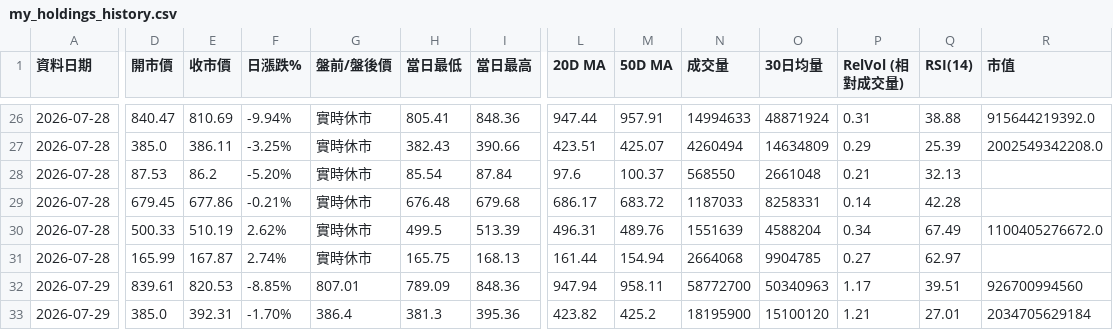
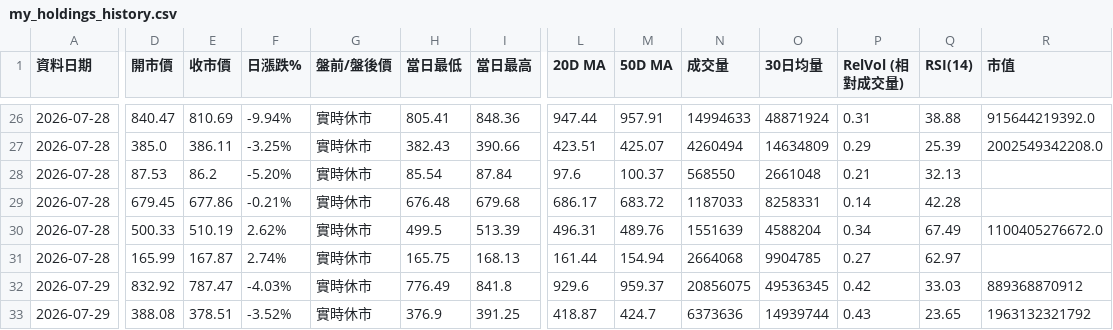
Before and after one commit to sfung-gmail/us-stock-scanner, a CSV file: my_holdings_history.csv, drawn as a sheet; only a part is shown, gaps mark what is left out; the diff covers the shown part only; the diff names each change by its address in the sheet, - before the commit and + after, or states it on an @@ line.

```diff
--- a/my_holdings_history.csv
+++ b/my_holdings_history.csv
-D32 (開市價): 839.61
+D32 (開市價): 832.92
-E32 (收市價): 820.53
+E32 (收市價): 787.47
-F32 (日漲跌%): -8.85%
+F32 (日漲跌%): -4.03%
-G32 (盤前/盤後價): 807.01
+G32 (盤前/盤後價): 實時休市
-H32 (當日最低): 789.09
+H32 (當日最低): 776.49
-I32 (當日最高): 848.36
+I32 (當日最高): 841.8
-L32 (20D MA): 947.94
+L32 (20D MA): 929.6
-M32 (50D MA): 958.11
+M32 (50D MA): 959.37
-N32 (成交量): 58772700
+N32 (成交量): 20856075
-O32 (30日均量): 50340963
+O32 (30日均量): 49536345
-P32 (RelVol (相對成交量)): 1.17
+P32 (RelVol (相對成交量)): 0.42
-Q32 (RSI(14)): 39.51
+Q32 (RSI(14)): 33.03
-R32 (市值): 926700994560
+R32 (市值): 889368870912
-D33 (開市價): 385.0
+D33 (開市價): 388.08
-E33 (收市價): 392.31
+E33 (收市價): 378.51
-F33 (日漲跌%): -1.70%
+F33 (日漲跌%): -3.52%
-G33 (盤前/盤後價): 386.4
+G33 (盤前/盤後價): 實時休市
-H33 (當日最低): 381.3
+H33 (當日最低): 376.9
-I33 (當日最高): 395.36
+I33 (當日最高): 391.25
-L33 (20D MA): 423.82
+L33 (20D MA): 418.87
-M33 (50D MA): 425.2
+M33 (50D MA): 424.7
-N33 (成交量): 18195900
+N33 (成交量): 6373636
-O33 (30日均量): 15100120
+O33 (30日均量): 14939744
-P33 (RelVol (相對成交量)): 1.21
+P33 (RelVol (相對成交量)): 0.43
-Q33 (RSI(14)): 27.01
+Q33 (RSI(14)): 23.65
-R33 (市值): 2034705629184
+R33 (市值): 1963132321792
```
Also changed, not shown: 50 edited cells elsewhere in this file.
